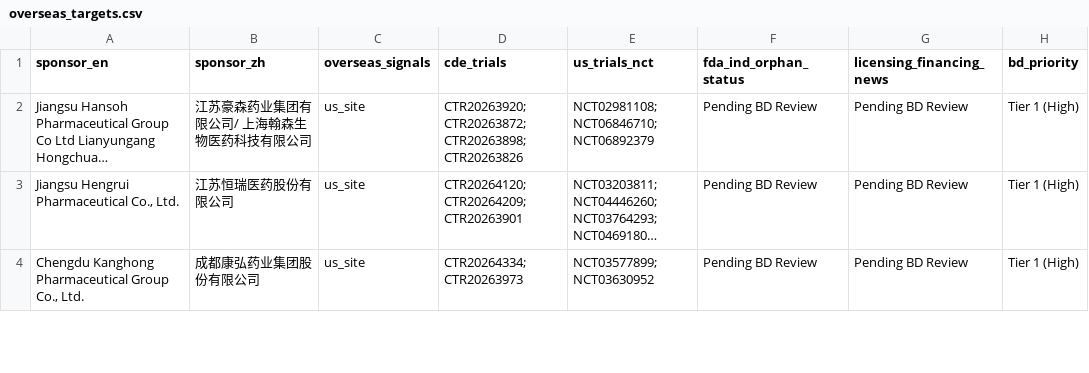
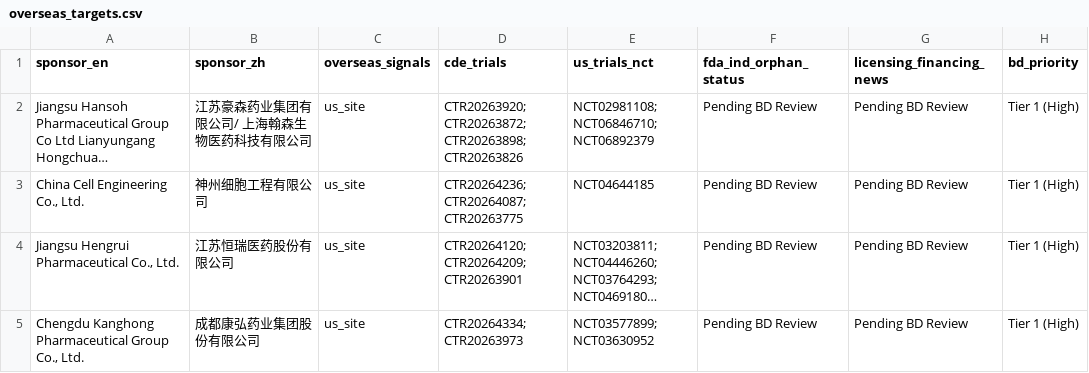
Before and after one commit to hutianle/cde-clinical-trials, a CSV file: data/overseas_targets.csv, drawn as a sheet; only a part is shown; long unchanged cells end in …; the diff covers the shown part only; the diff names each change by its address in the sheet, - before the commit and + after, or states it on an @@ line.

```diff
--- a/data/overseas_targets.csv
+++ b/data/overseas_targets.csv
+row 3: China Cell Engineering Co., Ltd. | 神州细胞工程有限公司 | us_site | CTR20264236; CTR20264087; CTR20263775 | NCT04644185 | Pending BD Review | Pending BD Review | Tier 1 (High)
```
Also changed, not shown: 2 added rows and 1 removed row elsewhere in this file, 6 other files.
